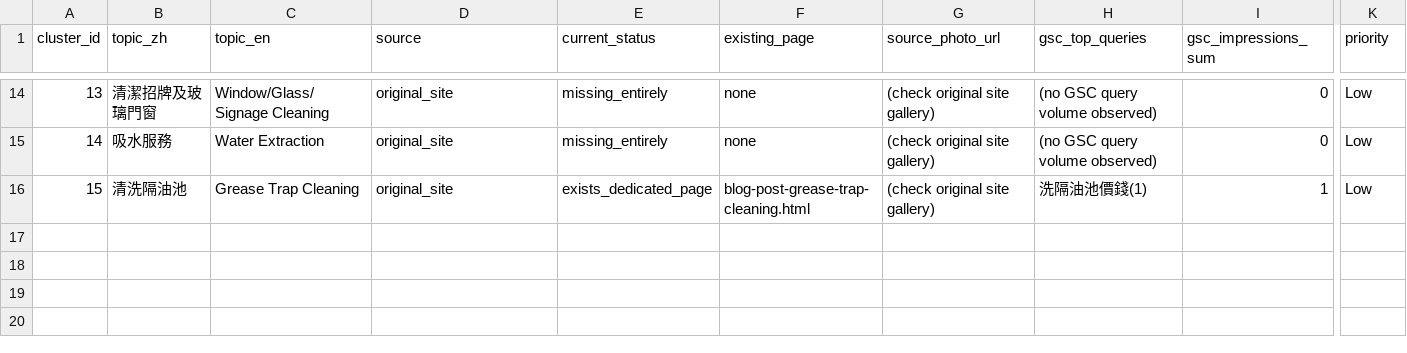
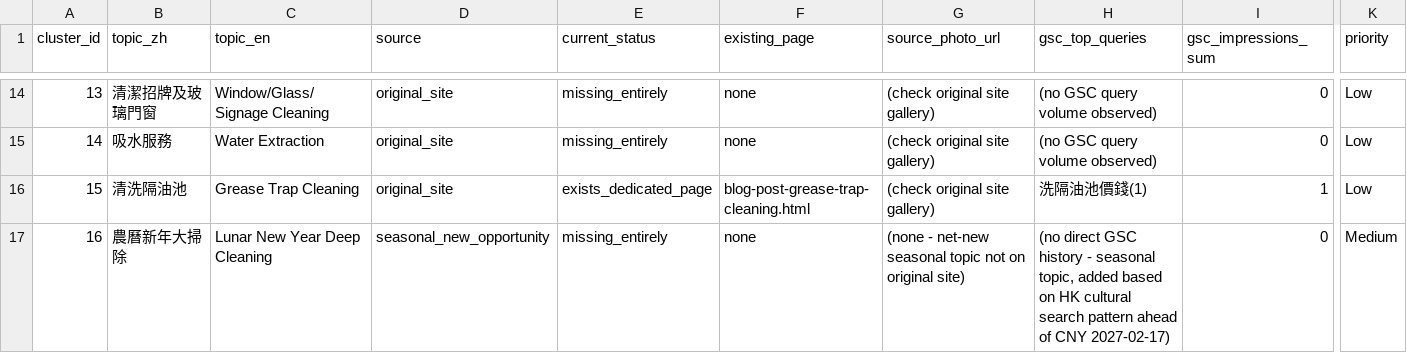
Before and after one commit to bennymak01/clean-game01, a CSV file: seo/clean-com-hk-topical-cluster-plan.csv, drawn as a sheet; only a part is shown, gaps mark what is left out; rows hold the shown columns only; the diff names each change by its address in the sheet, - before the commit and + after, or states it on an @@ line.

```diff
--- a/seo/clean-com-hk-topical-cluster-plan.csv
+++ b/seo/clean-com-hk-topical-cluster-plan.csv
+row 17: 16 | 農曆新年大掃除 | Lunar New Year Deep Cleaning | seasonal_new_opportunity | missing_entirely | none | (none - net-new seasonal topic not on original site) | (no direct GSC history - seasonal topic, added based on HK cultural search pattern ahead of CNY 2027-02-17) | 0 | Medium
```
Also changed, not shown: 2 other files.
